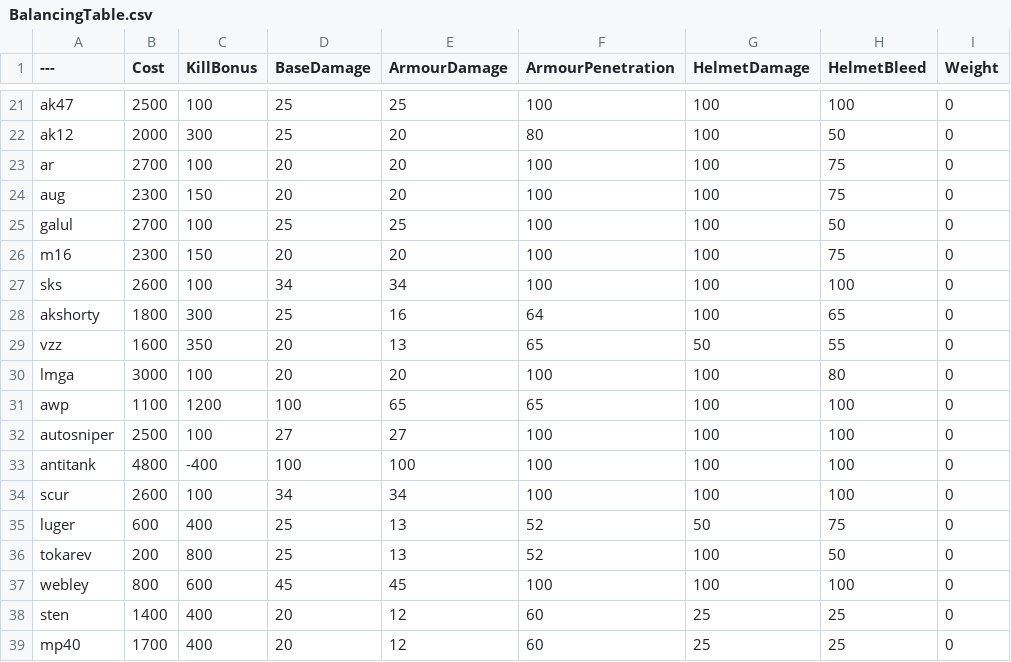
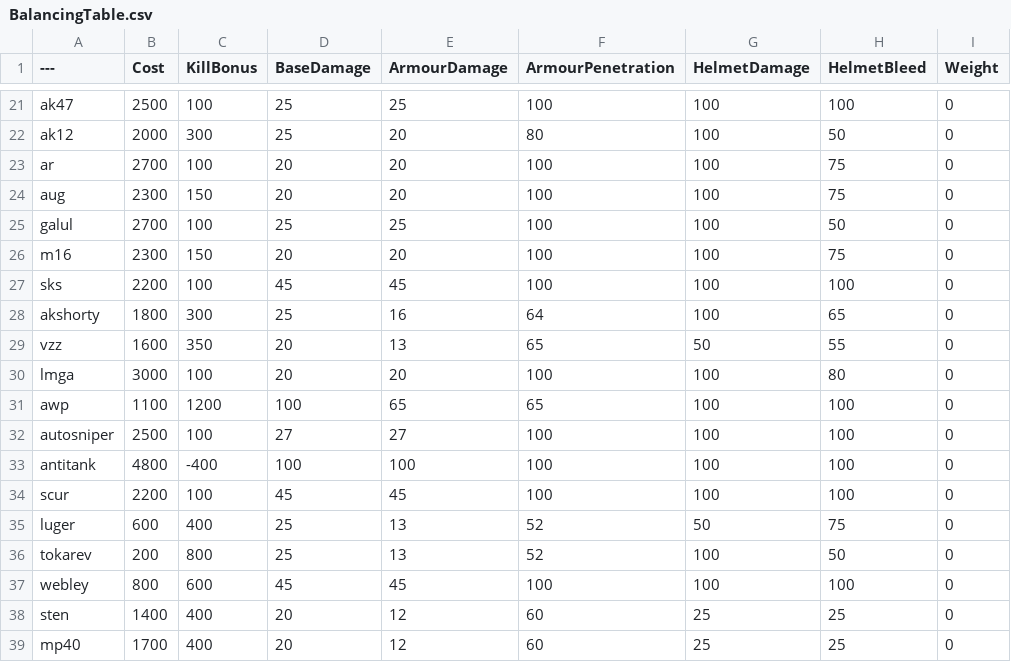
Before and after one commit to blippyblop/BalancingTable, a CSV file: BalancingTable.csv, drawn as a sheet; only a part is shown, gaps mark what is left out; the diff names each change by its address in the sheet, - before the commit and + after, or states it on an @@ line.

Commit message:
Update BalancingTable.csv
* SCAR/SKS price reduced to 2200
* SCAR/SKS AP dmg increased to 45

```diff
--- a/BalancingTable.csv
+++ b/BalancingTable.csv
-B27 (Cost): 2600
+B27 (Cost): 2200
-D27 (BaseDamage): 34
+D27 (BaseDamage): 45
-E27 (ArmourDamage): 34
+E27 (ArmourDamage): 45
-B34 (Cost): 2600
+B34 (Cost): 2200
-D34 (BaseDamage): 34
+D34 (BaseDamage): 45
-E34 (ArmourDamage): 34
+E34 (ArmourDamage): 45
```
